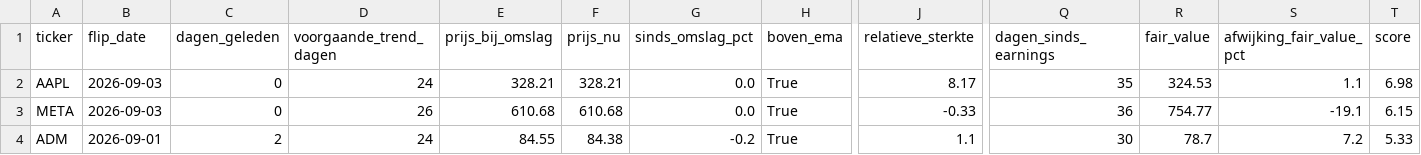
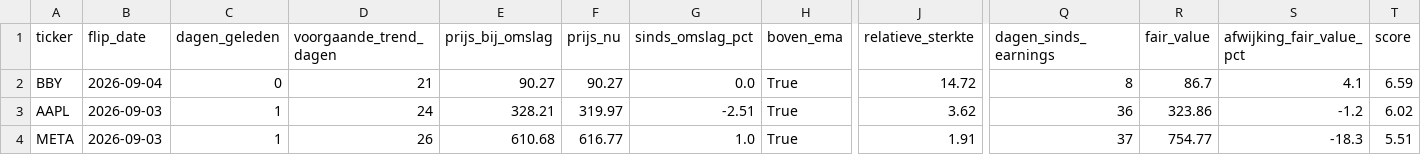
Before and after one commit to hestey-star/hestys-stock-screener, a CSV file: supertrend_signals_daily.csv, drawn as a sheet; only a part is shown, gaps mark what is left out; removed rows and columns are numbered as before the commit, all else as after; rows hold the shown columns only; the diff names each change by its address in the sheet, - before the commit and + after, or states it on an @@ line.

```diff
--- a/supertrend_signals_daily.csv
+++ b/supertrend_signals_daily.csv
+row 2: BBY | 2026-09-04 | 0 | 21 | 90.27 | 90.27 | 0.0 | True | 14.72 | 8 | 86.7 | 4.1 | 6.59
-C3:C4 (dagen_geleden): 0
+C3:C4 (dagen_geleden): 1
-F3 (prijs_nu): 328.21
+F3 (prijs_nu): 319.97
-G3 (sinds_omslag_pct): 0.0
+G3 (sinds_omslag_pct): -2.51
-J3 (relatieve_sterkte): 8.17
+J3 (relatieve_sterkte): 3.62
-Q3 (dagen_sinds_earnings): 35
+Q3 (dagen_sinds_earnings): 36
-R3 (fair_value): 324.53
+R3 (fair_value): 323.86
-S3 (afwijking_fair_value_pct): 1.1
+S3 (afwijking_fair_value_pct): -1.2
-T3 (score): 6.98
+T3 (score): 6.02
-F4 (prijs_nu): 610.68
+F4 (prijs_nu): 616.77
-G4 (sinds_omslag_pct): 0.0
+G4 (sinds_omslag_pct): 1.0
-J4 (relatieve_sterkte): -0.33
+J4 (relatieve_sterkte): 1.91
-Q4 (dagen_sinds_earnings): 36
+Q4 (dagen_sinds_earnings): 37
-S4 (afwijking_fair_value_pct): -19.1
+S4 (afwijking_fair_value_pct): -18.3
-T4 (score): 6.15
+T4 (score): 5.51
-row 4: ADM | 2026-09-01 | 2 | 24 | 84.55 | 84.38 | -0.2 | True | 1.1 | 30 | 78.7 | 7.2 | 5.33
```
Also changed, not shown: rocket_list_signals.csv, snowball_signals.csv, 3 other files.
